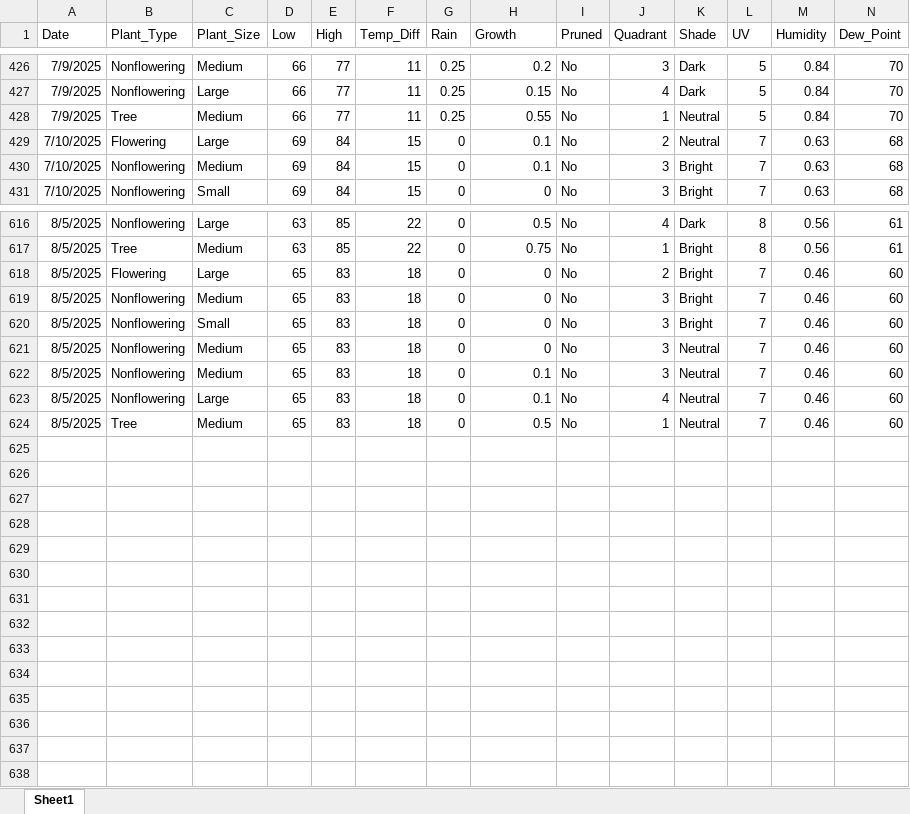
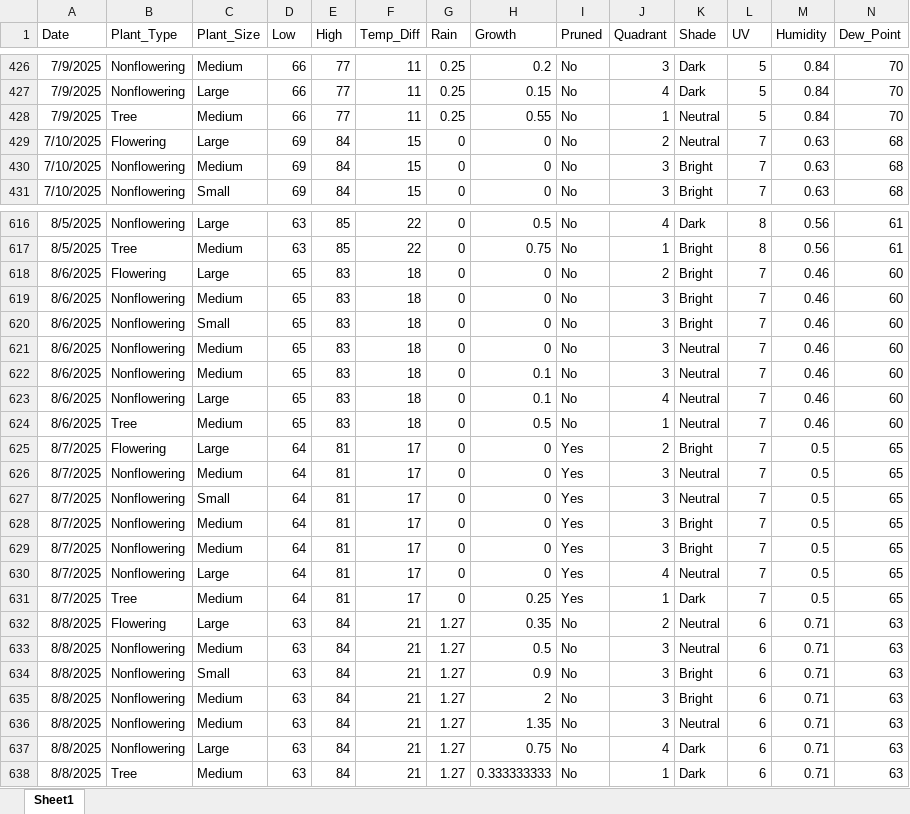
Before and after one commit to WVF-1/Summer-Research-Project, an Excel workbook: Landscaping Data.xlsx, sheet Sheet1, drawn as a sheet; only a part is shown, gaps mark what is left out; values as stored, in another font and other column widths than the file's, no borders; rows hold the shown columns only; the diff covers the shown part only; the diff names each change by its address in the sheet, - before the commit and + after, or states it on an @@ line.

Commit message:
Add files via upload

```diff
--- a/Landscaping Data.xlsx (sheet Sheet1)
+++ b/Landscaping Data.xlsx (sheet Sheet1)
-H429:H430 (Growth): 0.1
+H429:H430 (Growth): 0
-A618:A624 (Date): 8/5/2025
+A618:A624 (Date): 8/6/2025
+row 625: 8/7/2025 | Flowering | Large | 64 | 81 | 17 | 0 | 0 | Yes | 2 | Bright | 7 | 0.5 | 65
+row 626: 8/7/2025 | Nonflowering | Medium | 64 | 81 | 17 | 0 | 0 | Yes | 3 | Neutral | 7 | 0.5 | 65
+row 627: 8/7/2025 | Nonflowering | Small | 64 | 81 | 17 | 0 | 0 | Yes | 3 | Neutral | 7 | 0.5 | 65
+row 628: 8/7/2025 | Nonflowering | Medium | 64 | 81 | 17 | 0 | 0 | Yes | 3 | Bright | 7 | 0.5 | 65
+row 629: 8/7/2025 | Nonflowering | Medium | 64 | 81 | 17 | 0 | 0 | Yes | 3 | Bright | 7 | 0.5 | 65
+row 630: 8/7/2025 | Nonflowering | Large | 64 | 81 | 17 | 0 | 0 | Yes | 4 | Neutral | 7 | 0.5 | 65
+row 631: 8/7/2025 | Tree | Medium | 64 | 81 | 17 | 0 | 0.25 | Yes | 1 | Dark | 7 | 0.5 | 65
+row 632: 8/8/2025 | Flowering | Large | 63 | 84 | 21 | 1.27 | 0.35 | No | 2 | Neutral | 6 | 0.71 | 63
+row 633: 8/8/2025 | Nonflowering | Medium | 63 | 84 | 21 | 1.27 | 0.5 | No | 3 | Neutral | 6 | 0.71 | 63
+row 634: 8/8/2025 | Nonflowering | Small | 63 | 84 | 21 | 1.27 | 0.9 | No | 3 | Bright | 6 | 0.71 | 63
+row 635: 8/8/2025 | Nonflowering | Medium | 63 | 84 | 21 | 1.27 | 2 | No | 3 | Bright | 6 | 0.71 | 63
+row 636: 8/8/2025 | Nonflowering | Medium | 63 | 84 | 21 | 1.27 | 1.35 | No | 3 | Neutral | 6 | 0.71 | 63
+row 637: 8/8/2025 | Nonflowering | Large | 63 | 84 | 21 | 1.27 | 0.75 | No | 4 | Dark | 6 | 0.71 | 63
+row 638: 8/8/2025 | Tree | Medium | 63 | 84 | 21 | 1.27 | 0.333333333 | No | 1 | Dark | 6 | 0.71 | 63
```
Also changed, not shown: 3 added rows, 3 removed rows and 138 edited cells elsewhere in this sheet, formulas that keep their value.
